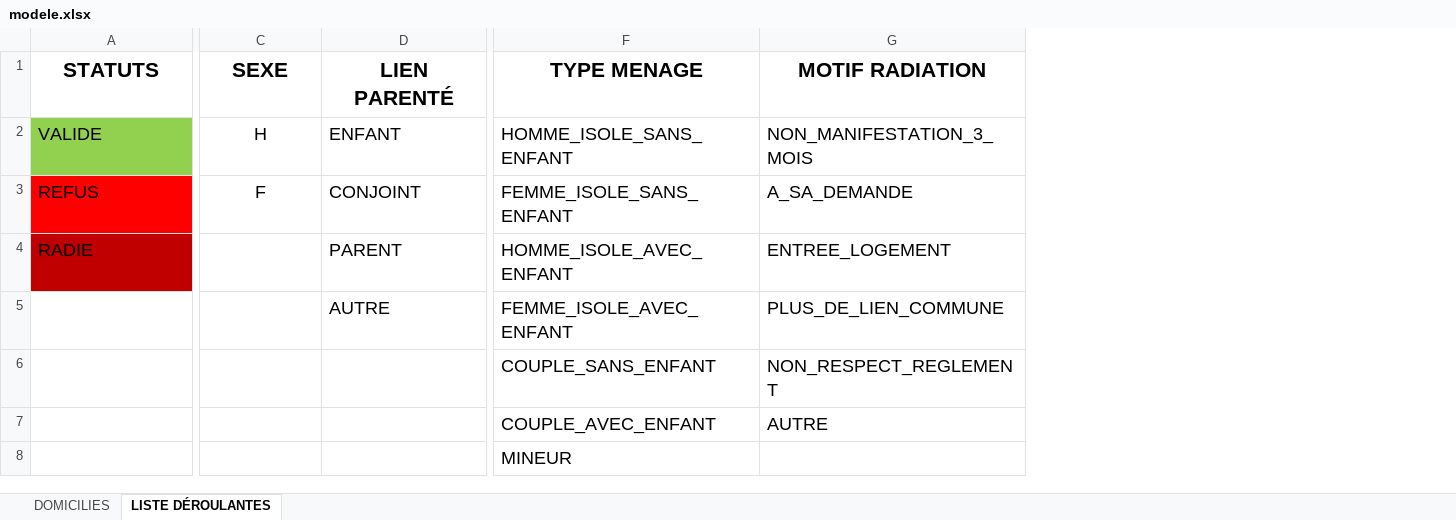
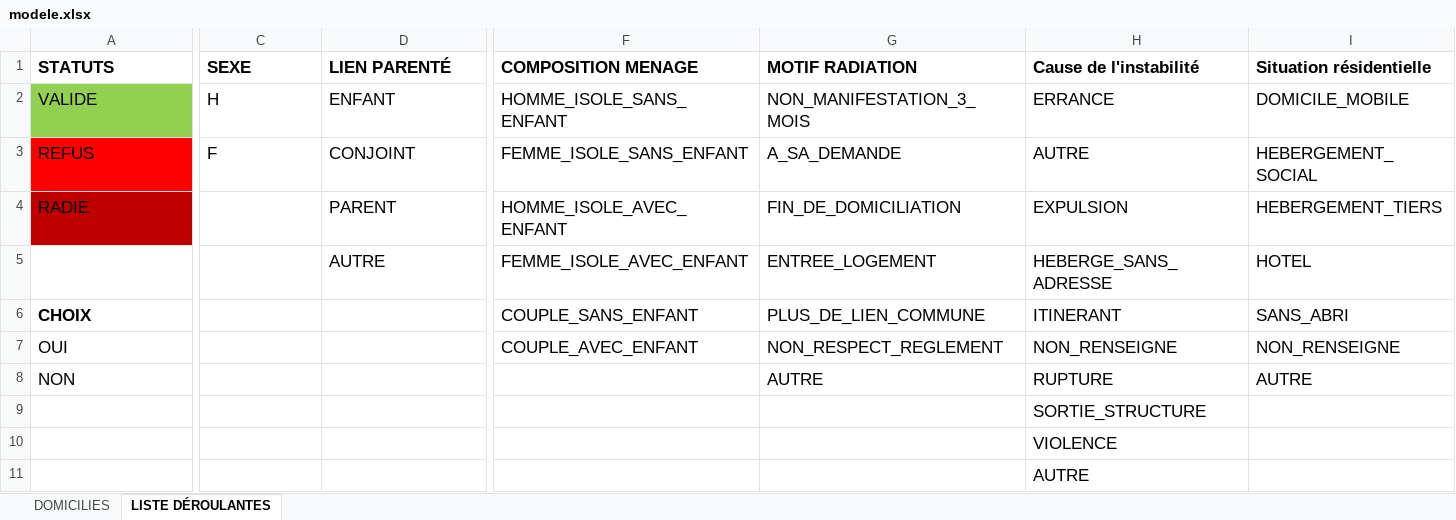
Before and after one commit to SocialGouv/domifa, an Excel workbook: packages/frontend/src/assets/files/modele.xlsx, sheet LISTE DÉROULANTES, drawn as a sheet; only a part is shown, gaps mark what is left out; values as stored, in another font and other column widths than the file's, no borders; addresses are those after the commit; rows hold the shown columns only; the diff covers the shown part only; the diff names each change by its address in the sheet, - before the commit and + after, or states it on an @@ line.

```diff
--- a/packages/frontend/src/assets/files/modele.xlsx (sheet LISTE DÉROULANTES)
+++ b/packages/frontend/src/assets/files/modele.xlsx (sheet LISTE DÉROULANTES)
+column H (Cause de l'instabilité), rows 2-5: ERRANCE | AUTRE | EXPULSION | HEBERGE_SANS_ADRESSE; rows 9-11: SORTIE_STRUCTURE | VIOLENCE | AUTRE
+column I (Situation résidentielle), rows 2-5: DOMICILE_MOBILE | HEBERGEMENT_SOCIAL | HEBERGEMENT_TIERS | HOTEL
@@ A1:G3 text size: smaller @@
-A1:G1 alignment: center
+A1:G1 alignment: left
-F1: TYPE MENAGE
+F1: COMPOSITION MENAGE
-C2:C3 alignment: center
+C2:C3 alignment: left
@@ A4 text size: smaller @@
@@ D4:G5 text size: smaller @@
-G4 (MOTIF RADIATION): ENTREE_LOGEMENT
+G4 (MOTIF RADIATION): FIN_DE_DOMICILIATION
-G5 (MOTIF RADIATION): PLUS_DE_LIEN_COMMUNE
+G5 (MOTIF RADIATION): ENTREE_LOGEMENT
+row 6: CHOIX |  |  | COUPLE_SANS_ENFANT | PLUS_DE_LIEN_COMMUNE | ITINERANT | SANS_ABRI
+row 7: OUI |  |  | COUPLE_AVEC_ENFANT | NON_RESPECT_REGLEMENT | NON_RENSEIGNE | NON_RENSEIGNE
+row 8: NON |  |  |  | AUTRE | RUPTURE | AUTRE
-F9 (COMPOSITION MENAGE): COUPLE_SANS_ENFANT
+F9 (COMPOSITION MENAGE): (empty)
-G9 (MOTIF RADIATION): NON_RESPECT_REGLEMENT
+G9 (MOTIF RADIATION): (empty)
-F10 (COMPOSITION MENAGE): COUPLE_AVEC_ENFANT
+F10 (COMPOSITION MENAGE): (empty)
-G10 (MOTIF RADIATION): AUTRE
+G10 (MOTIF RADIATION): (empty)
-F11 (COMPOSITION MENAGE): MINEUR
+F11 (COMPOSITION MENAGE): (empty)
```
Also changed, not shown: cell formats elsewhere in this sheet, sheet DOMICILIES, 3 other files.
